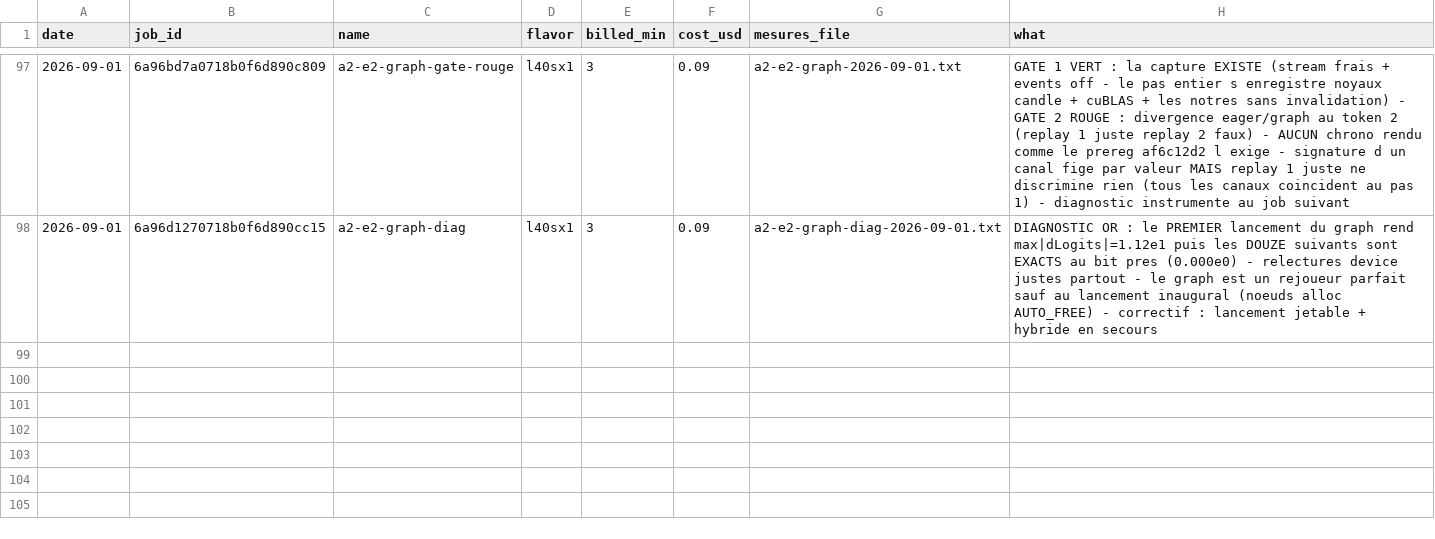
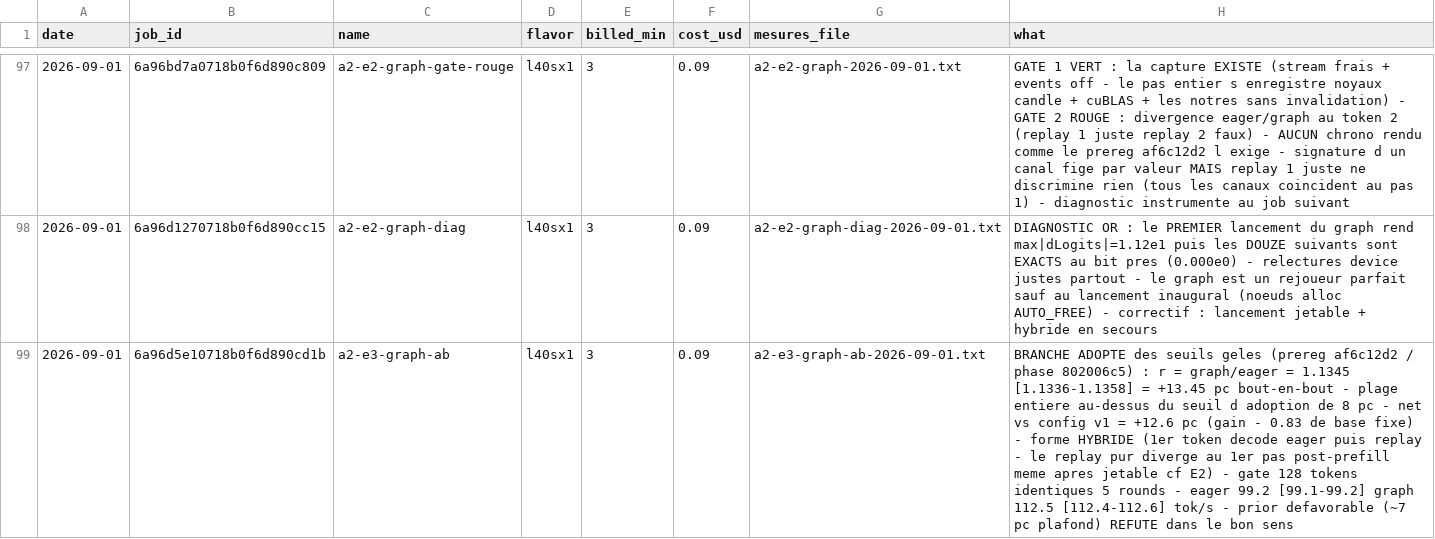
Before and after one commit to pjmalandrino/llvq, a CSV file: docs/data/jobs.csv, drawn as a sheet; only a part is shown, gaps mark what is left out; the diff names each change by its address in the sheet, - before the commit and + after, or states it on an @@ line.

```diff
--- a/docs/data/jobs.csv
+++ b/docs/data/jobs.csv
+row 99: 2026-09-01 | 6a96d5e10718b0f6d890cd1b | a2-e3-graph-ab | l40sx1 | 3 | 0.09 | a2-e3-graph-ab-2026-09-01.txt | BRANCHE ADOPTE des seuils geles (prereg af6c12d2 / phase 802006c5) : r = graph/eager = 1.1345 [1.1336-1.1358] = +13.45 pc bout-en-bout - plage entiere au-dessus du seuil d adoption de 8 pc - net vs config v1 = +12.6 pc (gain - 0.83 de base fixe) - forme HYBRIDE (1er token decode eager puis replay - le replay pur diverge au 1er pas post-prefill meme apres jetable cf E2) - gate 128 tokens identiques 5 rounds - eager 99.2 [99.1-99.2] graph 112.5 [112.4-112.6] tok/s - prior defavorable (~7 pc plafond) REFUTE dans le bon sens
```
Also changed, not shown: 3 other files.
